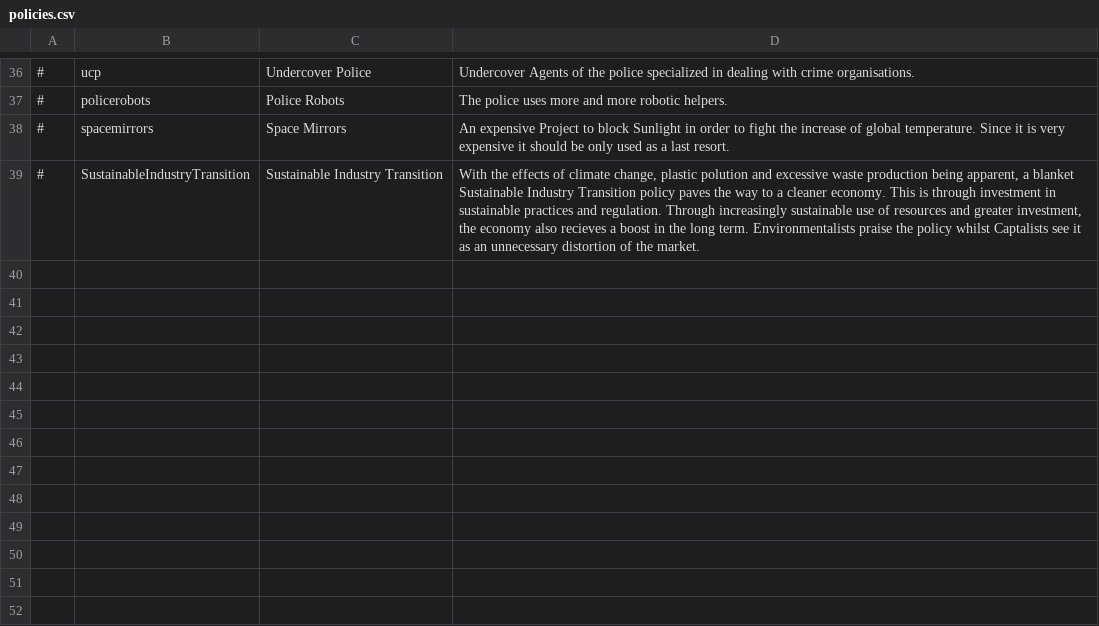
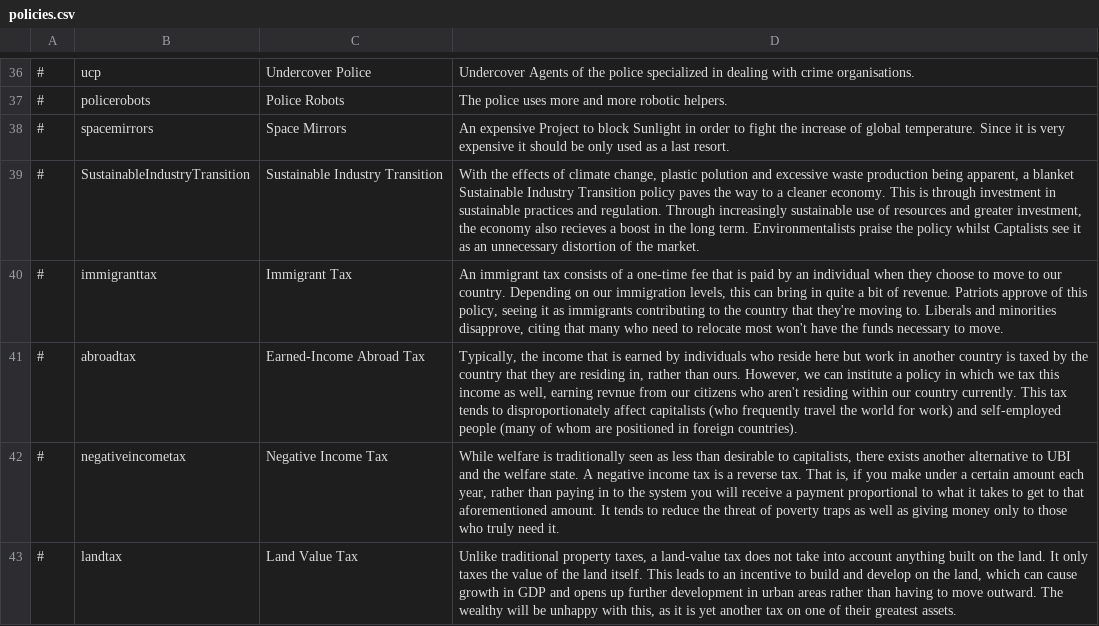
Before and after one commit to Eisdaemon/GerOverhaul, a CSV file: translations/english/policies.csv, drawn as a sheet; only a part is shown, gaps mark what is left out; the diff names each change by its address in the sheet, - before the commit and + after, or states it on an @@ line.

```diff
--- a/translations/english/policies.csv
+++ b/translations/english/policies.csv
+row 40: # | immigranttax | Immigrant Tax | An immigrant tax consists of a one-time fee that is paid by an individual when they choose to move to our country. Depending on our immigration levels, this can bring in quite a bit of revenue. Patriots approve of this policy, seeing it as immigrants contributing to the country that they're moving to. Liberals and minorities disapprove, citing that many who need to relocate most won't have the funds necessary to move.
+row 41: # | abroadtax | Earned-Income Abroad Tax | Typically, the income that is earned by individuals who reside here but work in another country is taxed by the country that they are residing in, rather than ours. However, we can institute a policy in which we tax this income as well, earning revnue from our citizens who aren't residing within our country currently. This tax tends to disproportionately affect capitalists (who frequently travel the world for work) and self-employed people (many of whom are positioned in foreign countries).
+row 42: # | negativeincometax | Negative Income Tax | While welfare is traditionally seen as less than desirable to capitalists, there exists another alternative to UBI and the welfare state. A negative income tax is a reverse tax. That is, if you make under a certain amount each year, rather than paying in to the system you will receive a payment proportional to what it takes to get to that aforementioned amount. It tends to reduce the threat of poverty traps as well as giving money only to those who truly need it.
+row 43: # | landtax | Land Value Tax | Unlike traditional property taxes, a land-value tax does not take into account anything built on the land. It only taxes the value of the land itself. This leads to an incentive to build and develop on the land, which can cause growth in GDP and opens up further development in urban areas rather than having to move outward. The wealthy will be unhappy with this, as it is yet another tax on one of their greatest assets.
```
Also changed, not shown: data/simulation/policies.csv, data/simulation/situations.csv, 16 other files.
